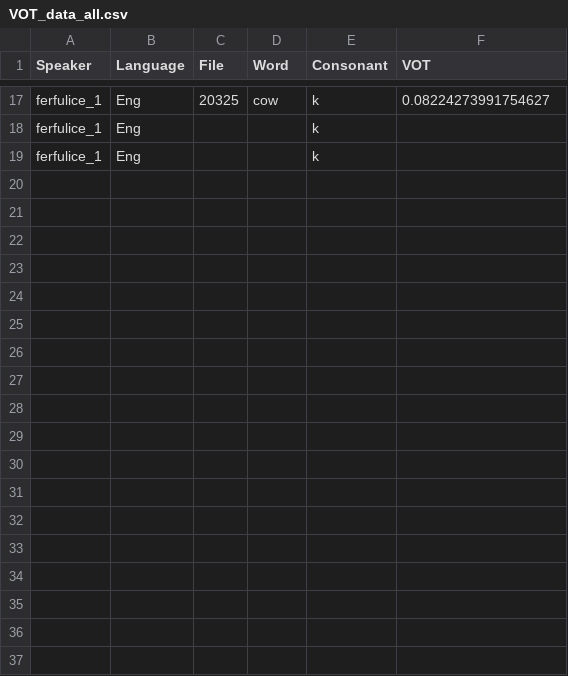
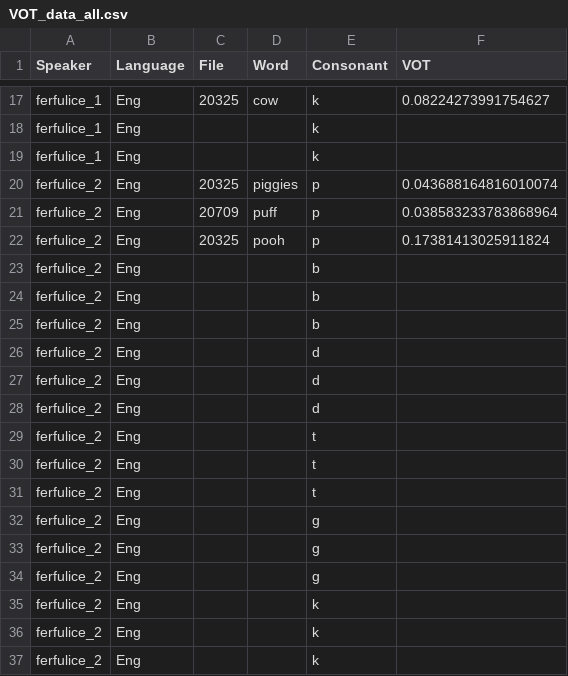
Before and after one commit to paynesa/bilingual-vot, a CSV file: VOT_data_all.csv, drawn as a sheet; only a part is shown, gaps mark what is left out.

```diff
--- a/VOT_data_all.csv
+++ b/VOT_data_all.csv
@@ -19 +19,19 @@ ferfulice_1,Eng,,,k
 ferfulice_1,Eng,,,k
+ferfulice_2,Eng,20325,piggies,p,0.043688164816010074
+ferfulice_2,Eng,20709,puff,p,0.038583233783868964
+ferfulice_2,Eng,20325,pooh,p,0.17381413025911824
+ferfulice_2,Eng,,,b,
+ferfulice_2,Eng,,,b,
+ferfulice_2,Eng,,,b,
+ferfulice_2,Eng,,,d,
+ferfulice_2,Eng,,,d,
+ferfulice_2,Eng,,,d,
+ferfulice_2,Eng,,,t,
+ferfulice_2,Eng,,,t,
+ferfulice_2,Eng,,,t,
+ferfulice_2,Eng,,,g,
+ferfulice_2,Eng,,,g,
+ferfulice_2,Eng,,,g,
+ferfulice_2,Eng,,,k,
+ferfulice_2,Eng,,,k,
+ferfulice_2,Eng,,,k,
```
Also changed, not shown: 20 other files.
